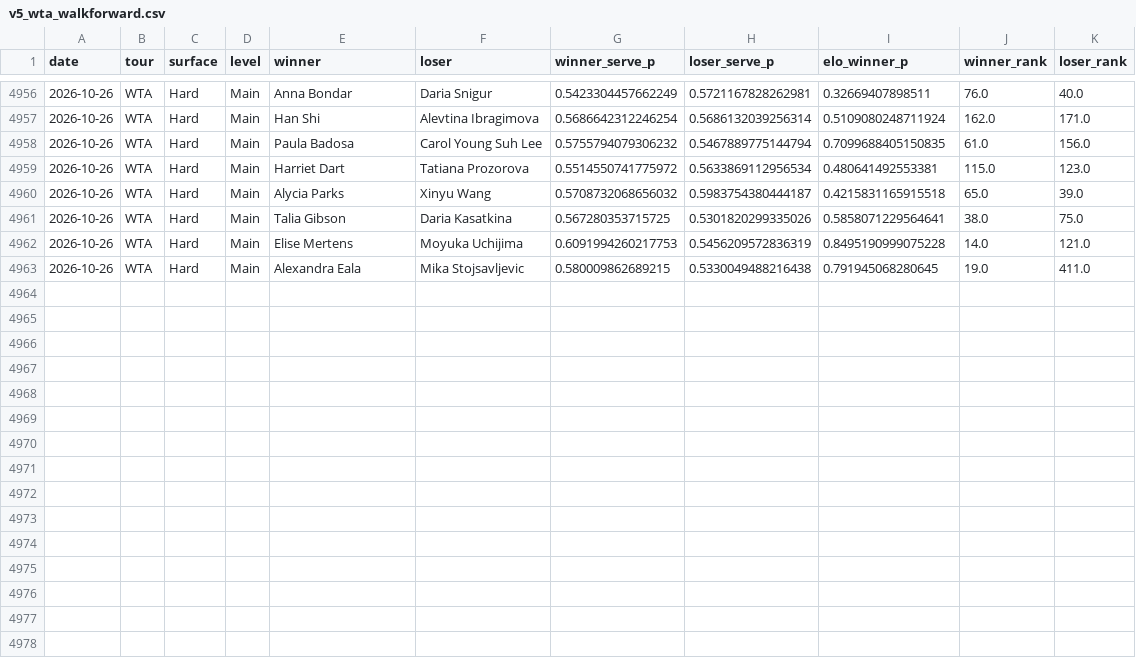
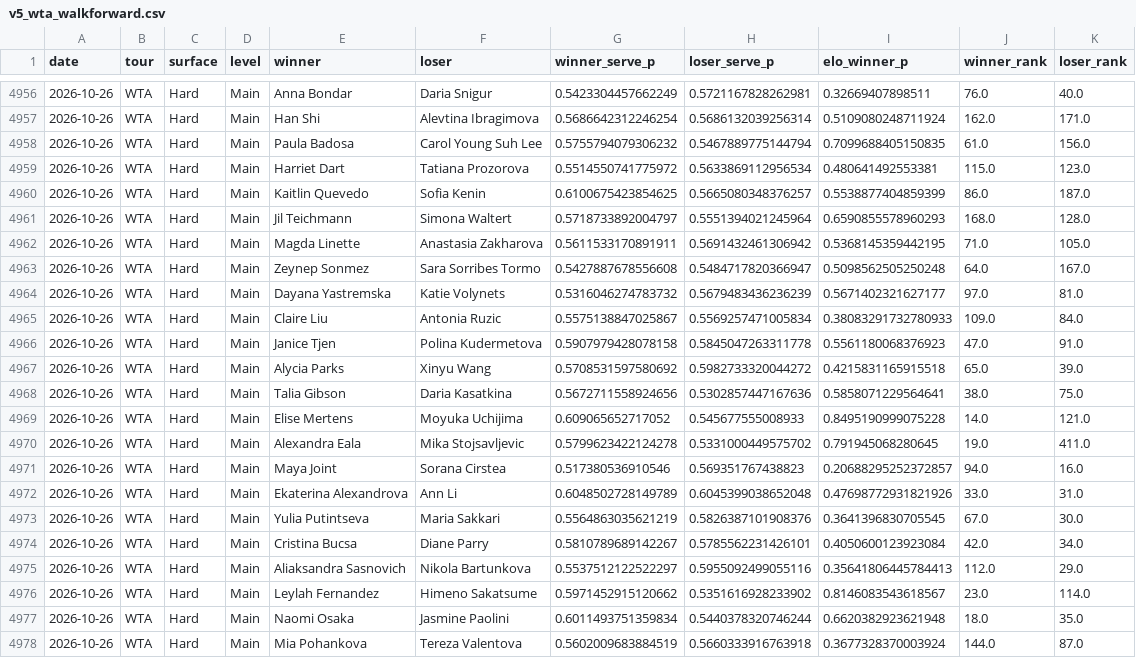
Before and after one commit to emarti13/Tennis_Quant_Lab_V5, a CSV file: v5_wta_walkforward.csv, drawn as a sheet; only a part is shown, gaps mark what is left out.

```diff
--- a/v5_wta_walkforward.csv
+++ b/v5_wta_walkforward.csv
@@ -4959,5 +4959,20 @@ date,tour,surface,level,winner,loser,winner_serve_p,loser_serve_p,elo_winner_p,w
 2026-10-26,WTA,Hard,Main,Harriet Dart,Tatiana Prozorova,0.5514550741775972,0.5633869112956534,0.480641492553381,115.0,123.0
-2026-10-26,WTA,Hard,Main,Alycia Parks,Xinyu Wang,0.5708732068656032,0.5983754380444187,0.4215831165915518,65.0,39.0
-2026-10-26,WTA,Hard,Main,Talia Gibson,Daria Kasatkina,0.567280353715725,0.5301820299335026,0.5858071229564641,38.0,75.0
-2026-10-26,WTA,Hard,Main,Elise Mertens,Moyuka Uchijima,0.6091994260217753,0.5456209572836319,0.8495190999075228,14.0,121.0
-2026-10-26,WTA,Hard,Main,Alexandra Eala,Mika Stojsavljevic,0.580009862689215,0.5330049488216438,0.791945068280645,19.0,411.0
+2026-10-26,WTA,Hard,Main,Kaitlin Quevedo,Sofia Kenin,0.6100675423854625,0.5665080348376257,0.5538877404859399,86.0,187.0
+2026-10-26,WTA,Hard,Main,Jil Teichmann,Simona Waltert,0.5718733892004797,0.5551394021245964,0.6590855578960293,168.0,128.0
+2026-10-26,WTA,Hard,Main,Magda Linette,Anastasia Zakharova,0.5611533170891911,0.5691432461306942,0.5368145359442195,71.0,105.0
+2026-10-26,WTA,Hard,Main,Zeynep Sonmez,Sara Sorribes Tormo,0.5427887678556608,0.5484717820366947,0.5098562505250248,64.0,167.0
+2026-10-26,WTA,Hard,Main,Dayana Yastremska,Katie Volynets,0.5316046274783732,0.5679483436236239,0.5671402321627177,97.0,81.0
+2026-10-26,WTA,Hard,Main,Claire Liu,Antonia Ruzic,0.5575138847025867,0.5569257471005834,0.38083291732780933,109.0,84.0
+2026-10-26,WTA,Hard,Main,Janice Tjen,Polina Kudermetova,0.5907979428078158,0.5845047263311778,0.5561180068376923,47.0,91.0
+2026-10-26,WTA,Hard,Main,Alycia Parks,Xinyu Wang,0.5708531597580692,0.5982733320044272,0.4215831165915518,65.0,39.0
+2026-10-26,WTA,Hard,Main,Talia Gibson,Daria Kasatkina,0.5672711558924656,0.5302857447167636,0.5858071229564641,38.0,75.0
+2026-10-26,WTA,Hard,Main,Elise Mertens,Moyuka Uchijima,0.609065652717052,0.545677555008933,0.8495190999075228,14.0,121.0
+2026-10-26,WTA,Hard,Main,Alexandra Eala,Mika Stojsavljevic,0.5799623422124278,0.5331000449575702,0.791945068280645,19.0,411.0
+2026-10-26,WTA,Hard,Main,Maya Joint,Sorana Cirstea,0.517380536910546,0.569351767438823,0.20688295252372857,94.0,16.0
+2026-10-26,WTA,Hard,Main,Ekaterina Alexandrova,Ann Li,0.6048502728149789,0.6045399038652048,0.47698772931821926,33.0,31.0
+2026-10-26,WTA,Hard,Main,Yulia Putintseva,Maria Sakkari,0.5564863035621219,0.5826387101908376,0.3641396830705545,67.0,30.0
+2026-10-26,WTA,Hard,Main,Cristina Bucsa,Diane Parry,0.5810789689142267,0.5785562231426101,0.4050600123923084,42.0,34.0
+2026-10-26,WTA,Hard,Main,Aliaksandra Sasnovich,Nikola Bartunkova,0.5537512122522297,0.5955092499055116,0.35641806445784413,112.0,29.0
+2026-10-26,WTA,Hard,Main,Leylah Fernandez,Himeno Sakatsume,0.5971452915120662,0.5351616928233902,0.8146083543618567,23.0,114.0
+2026-10-26,WTA,Hard,Main,Naomi Osaka,Jasmine Paolini,0.6011493751359834,0.5440378320746244,0.6620382923621948,18.0,35.0
+2026-10-26,WTA,Hard,Main,Mia Pohankova,Tereza Valentova,0.5602009683884519,0.5660333916763918,0.3677328370003924,144.0,87.0
```
Also changed, not shown: context_registry/master_schedule/crosswalk_tennismylife.csv, context_registry/master_schedule/reconciliation/2026/confirmation.csv, 17 other files.
